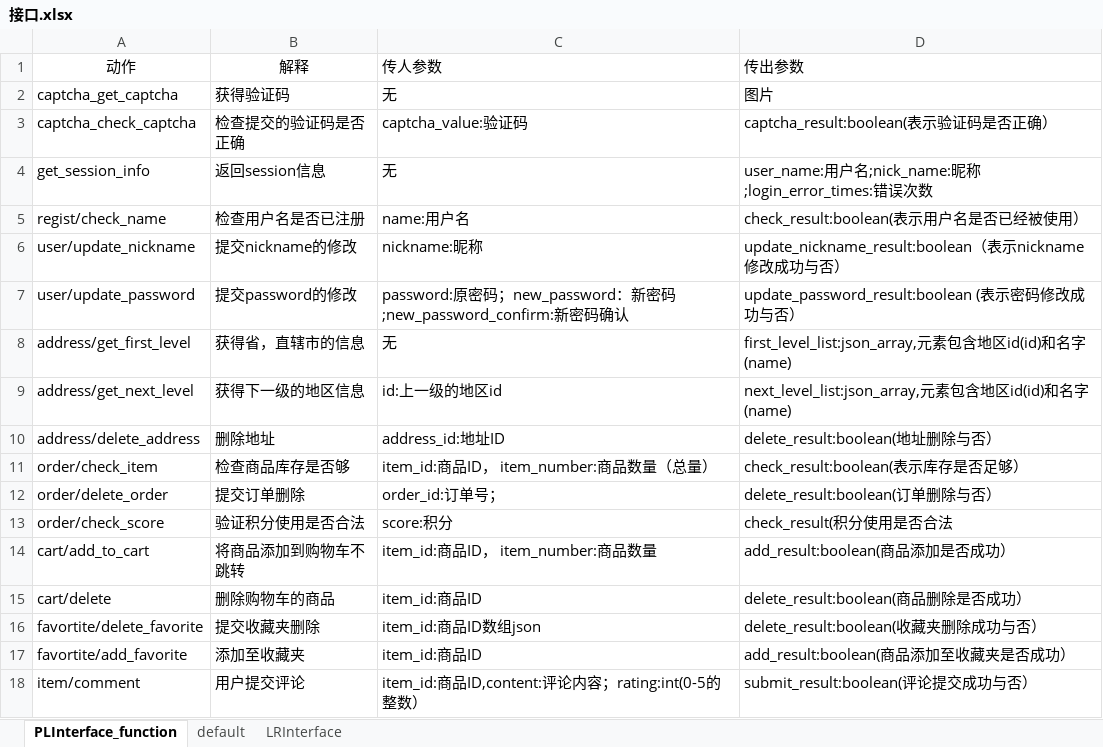
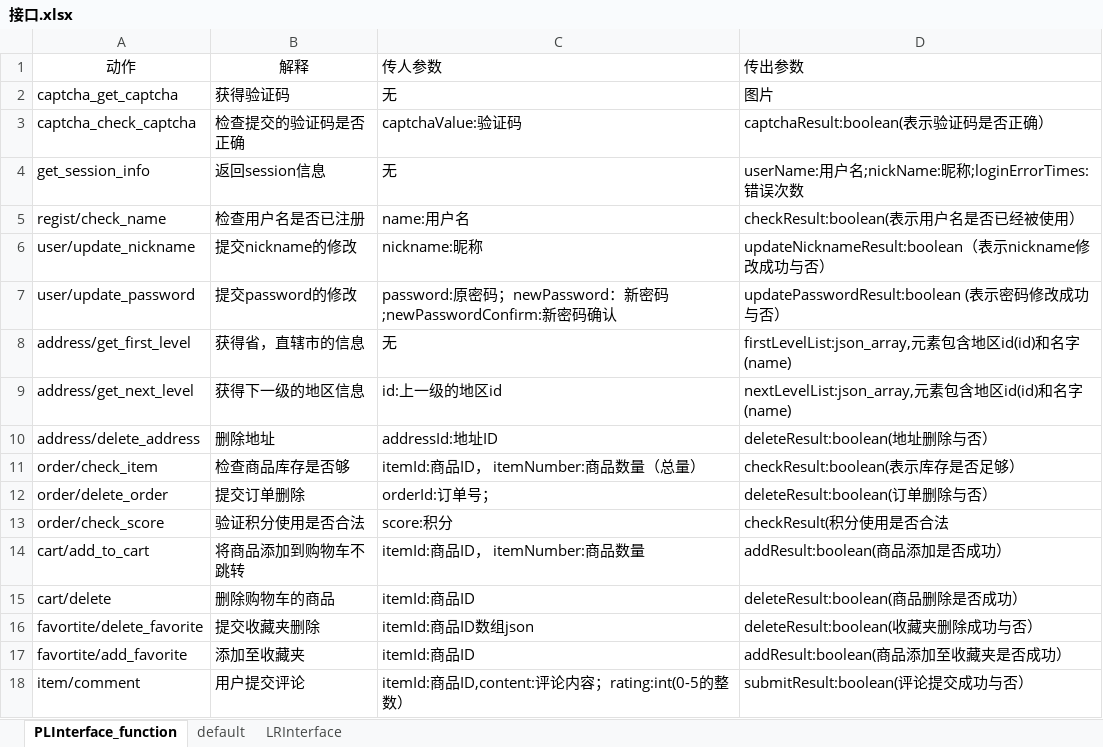
Before and after one commit to SanziShi/Symagic, an Excel workbook: doc/接口.xlsx, sheet PLInterface_function, drawn as a sheet; values as stored, in another font and other column widths than the file's, no borders; the diff names each change by its address in the sheet, - before the commit and + after, or states it on an @@ line.

Commit message:
接口参数命名更变

```diff
--- a/doc/接口.xlsx (sheet PLInterface_function)
+++ b/doc/接口.xlsx (sheet PLInterface_function)
-C3 (传人参数): captcha_value:验证码
+C3 (传人参数): captchaValue:验证码
-D3 (传出参数): captcha_result:boolean(表示验证码是否正确）
+D3 (传出参数): captchaResult:boolean(表示验证码是否正确）
-D4 (传出参数): user_name:用户名;nick_name:昵称;login_error_times:错误…
+D4 (传出参数): userName:用户名;nickName:昵称;loginErrorTimes:错误…
-D5 (传出参数): check_result:boolean(表示用户名是否已经被使用）
+D5 (传出参数): checkResult:boolean(表示用户名是否已经被使用）
-D6 (传出参数): update_nickname_result:boolean（表…
+D6 (传出参数): updateNicknameResult:boolean（表…
-C7 (传人参数): …码；new_password：新密码;new_password_confirm:新密…
+C7 (传人参数): …码；newPassword：新密码;newPasswordConfirm:新密…
-D7 (传出参数): update_password_result:boolean (表示密码修改成功与否）
+D7 (传出参数): updatePasswordResult:boolean (表示密码修改成功与否）
-D8 (传出参数): first_level_list:json_array,元素…
+D8 (传出参数): firstLevelList:json_array,元素…
-D9 (传出参数): next_level_list:json_array,元素…
+D9 (传出参数): nextLevelList:json_array,元素…
-C10 (传人参数): address_id:地址ID
+C10 (传人参数): addressId:地址ID
-D10 (传出参数): delete_result:boolean(地址删除与否）
+D10 (传出参数): deleteResult:boolean(地址删除与否）
-C11 (传人参数): item_id:商品ID， item_number:商品数量（总量）
+C11 (传人参数): itemId:商品ID， itemNumber:商品数量（总量）
-D11 (传出参数): check_result:boolean(表示库存是否足够）
+D11 (传出参数): checkResult:boolean(表示库存是否足够）
-C12 (传人参数): order_id:订单号；
+C12 (传人参数): orderId:订单号；
-D12 (传出参数): delete_result:boolean(订单删除与否）
+D12 (传出参数): deleteResult:boolean(订单删除与否）
-D13 (传出参数): check_result(积分使用是否合法
+D13 (传出参数): checkResult(积分使用是否合法
-C14 (传人参数): item_id:商品ID， item_number:商品数量
+C14 (传人参数): itemId:商品ID， itemNumber:商品数量
-D14 (传出参数): add_result:boolean(商品添加是否成功）
+D14 (传出参数): addResult:boolean(商品添加是否成功）
-C15 (传人参数): item_id:商品ID
+C15 (传人参数): itemId:商品ID
-D15 (传出参数): delete_result:boolean(商品删除是否成功）
+D15 (传出参数): deleteResult:boolean(商品删除是否成功）
-C16 (传人参数): item_id:商品ID数组json
+C16 (传人参数): itemId:商品ID数组json
-D16 (传出参数): delete_result:boolean(收藏夹删除成功与否）
+D16 (传出参数): deleteResult:boolean(收藏夹删除成功与否）
-C17 (传人参数): item_id:商品ID
+C17 (传人参数): itemId:商品ID
-D17 (传出参数): add_result:boolean(商品添加至收藏夹是否成功）
+D17 (传出参数): addResult:boolean(商品添加至收藏夹是否成功）
-C18 (传人参数): item_id:商品ID,content:评论内容；rating:int(0-5的整数）
+C18 (传人参数): itemId:商品ID,content:评论内容；rating:int(0-5的整数）
-D18 (传出参数): submit_result:boolean(评论提交成功与否）
+D18 (传出参数): submitResult:boolean(评论提交成功与否）
```
Also changed, not shown: sheet default.
